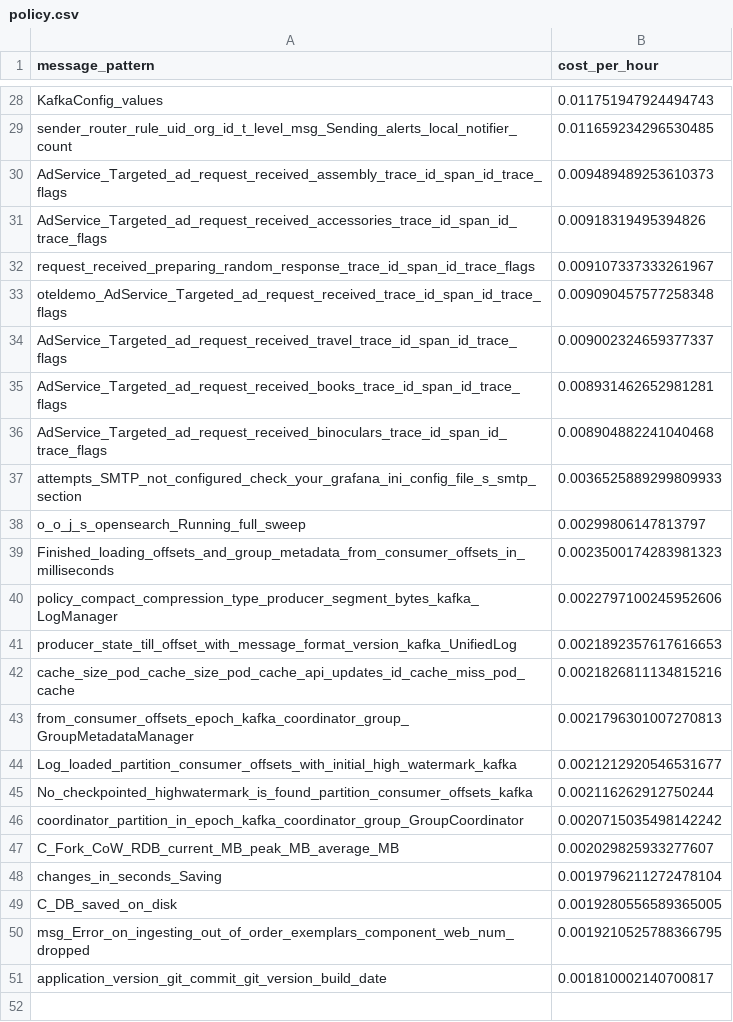
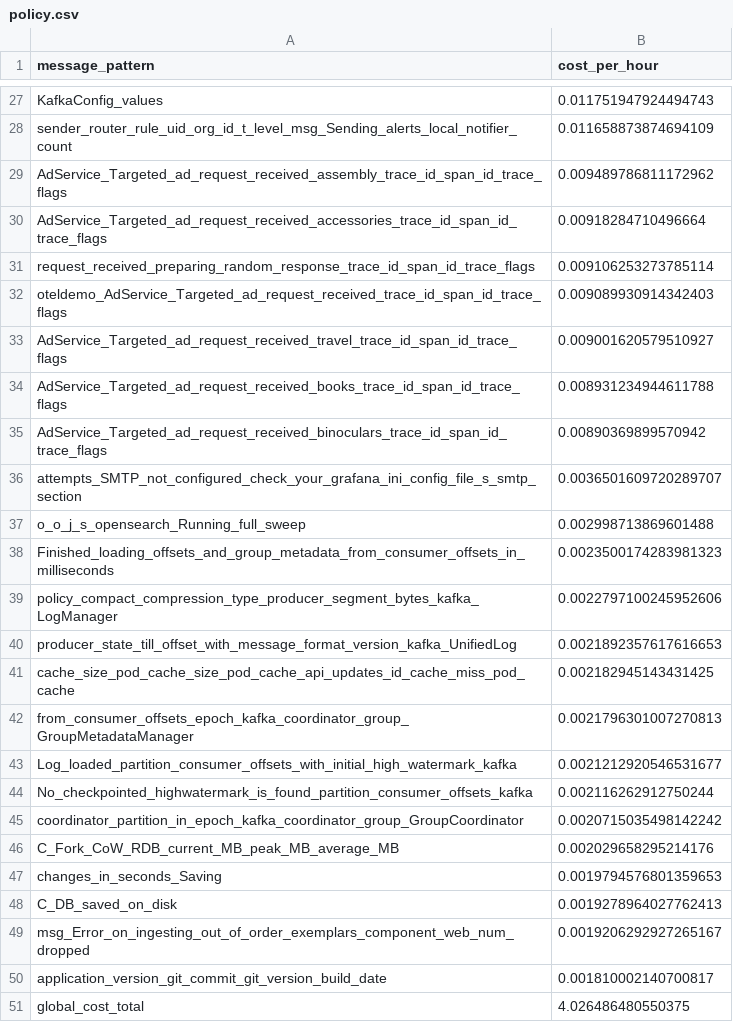
Before and after one commit to log-10x/gitops-demo, a CSV file: lookups/policy.csv, drawn as a sheet; only a part is shown, gaps mark what is left out; addresses are those after the commit; the diff covers the shown part only; the diff names each change by its address in the sheet, - before the commit and + after, or states it on an @@ line.

```diff
--- a/lookups/policy.csv
+++ b/lookups/policy.csv
-B28 (cost_per_hour): 0.011659234296530485
+B28 (cost_per_hour): 0.011658873874694109
-B29 (cost_per_hour): 0.009489489253610373
+B29 (cost_per_hour): 0.009489786811172962
-B30 (cost_per_hour): 0.00918319495394826
+B30 (cost_per_hour): 0.00918284710496664
-B31 (cost_per_hour): 0.009107337333261967
+B31 (cost_per_hour): 0.009106253273785114
-B32 (cost_per_hour): 0.009090457577258348
+B32 (cost_per_hour): 0.009089930914342403
-B33 (cost_per_hour): 0.009002324659377337
+B33 (cost_per_hour): 0.009001620579510927
-B34 (cost_per_hour): 0.008931462652981281
+B34 (cost_per_hour): 0.008931234944611788
-B35 (cost_per_hour): 0.008904882241040468
+B35 (cost_per_hour): 0.00890369899570942
-B36 (cost_per_hour): 0.0036525889299809933
+B36 (cost_per_hour): 0.0036501609720289707
-B37 (cost_per_hour): 0.00299806147813797
+B37 (cost_per_hour): 0.002998713869601488
-B41 (cost_per_hour): 0.0021826811134815216
+B41 (cost_per_hour): 0.002182945143431425
-B46 (cost_per_hour): 0.002029825933277607
+B46 (cost_per_hour): 0.002029658295214176
-B47 (cost_per_hour): 0.0019796211272478104
+B47 (cost_per_hour): 0.0019794576801359653
-B48 (cost_per_hour): 0.0019280556589365005
+B48 (cost_per_hour): 0.0019278964027762413
-B49 (cost_per_hour): 0.0019210525788366795
+B49 (cost_per_hour): 0.0019206292927265167
+row 51: global_cost_total | 4.026486480550375
```
Also changed, not shown: 1 removed row and 25 edited cells elsewhere in this file.
